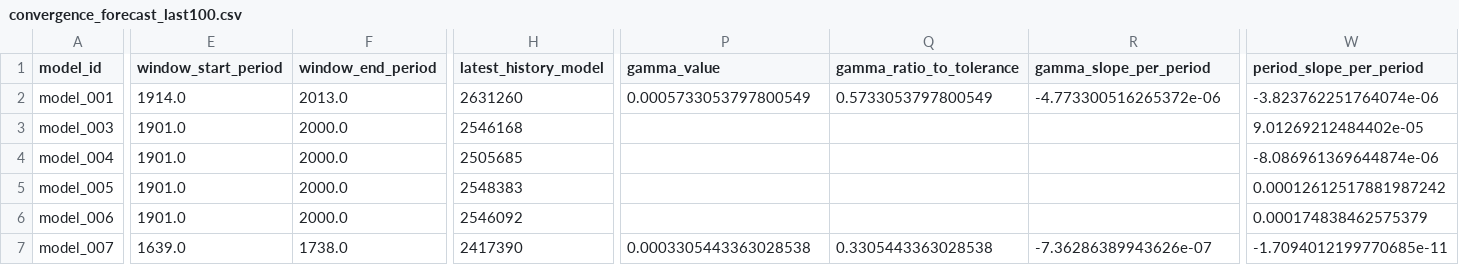
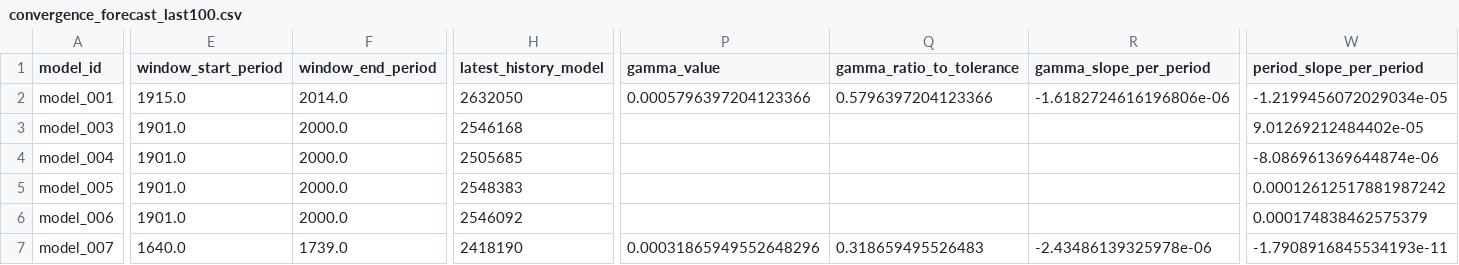
Before and after one commit to earlbellinger/kappa, a CSV file: site/metadata/convergence_forecast_last100.csv, drawn as a sheet; only a part is shown, gaps mark what is left out; the diff covers the shown part only; the diff names each change by its address in the sheet, - before the commit and + after, or states it on an @@ line.

Commit message:
Refresh convergence diagnostics snapshot

```diff
--- a/site/metadata/convergence_forecast_last100.csv
+++ b/site/metadata/convergence_forecast_last100.csv
-E2 (window_start_period): 1914.0
+E2 (window_start_period): 1915.0
-F2 (window_end_period): 2013.0
+F2 (window_end_period): 2014.0
-H2 (latest_history_model): 2631260
+H2 (latest_history_model): 2632050
-P2 (gamma_value): 0.0005733053797800549
+P2 (gamma_value): 0.0005796397204123366
-Q2 (gamma_ratio_to_tolerance): 0.5733053797800549
+Q2 (gamma_ratio_to_tolerance): 0.5796397204123366
-R2 (gamma_slope_per_period): -4.773300516265372e-06
+R2 (gamma_slope_per_period): -1.6182724616196806e-06
-W2 (period_slope_per_period): -3.823762251764074e-06
+W2 (period_slope_per_period): -1.2199456072029034e-05
-E7 (window_start_period): 1639.0
+E7 (window_start_period): 1640.0
-F7 (window_end_period): 1738.0
+F7 (window_end_period): 1739.0
-H7 (latest_history_model): 2417390
+H7 (latest_history_model): 2418190
-P7 (gamma_value): 0.0003305443363028538
+P7 (gamma_value): 0.00031865949552648296
-Q7 (gamma_ratio_to_tolerance): 0.3305443363028538
+Q7 (gamma_ratio_to_tolerance): 0.318659495526483
-R7 (gamma_slope_per_period): -7.36286389943626e-07
+R7 (gamma_slope_per_period): -2.43486139325978e-06
-W7 (period_slope_per_period): -1.7094012199770685e-11
+W7 (period_slope_per_period): -1.7908916845534193e-11
```
Also changed, not shown: 34 edited cells elsewhere in this file, site/metadata/analysis_completion_status.csv, site/metadata/convergence_gate_audit.csv, 34 other files.
